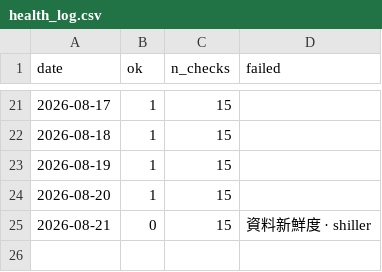
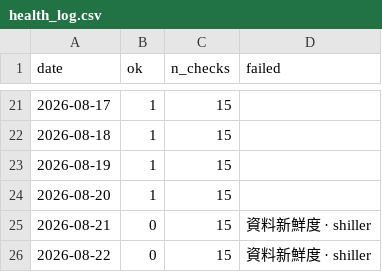
Before and after one commit to marschannewtag-spec/mars-robot, a CSV file: ops/data/health_log.csv, drawn as a sheet; only a part is shown, gaps mark what is left out; the diff names each change by its address in the sheet, - before the commit and + after, or states it on an @@ line.

```diff
--- a/ops/data/health_log.csv
+++ b/ops/data/health_log.csv
+row 26: 2026-08-22 | 0 | 15 | 資料新鮮度 · shiller
```
Also changed, not shown: 2 other files.
